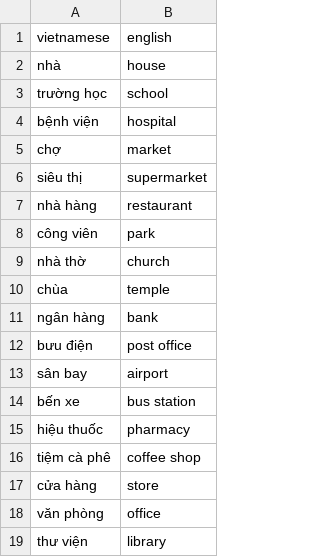
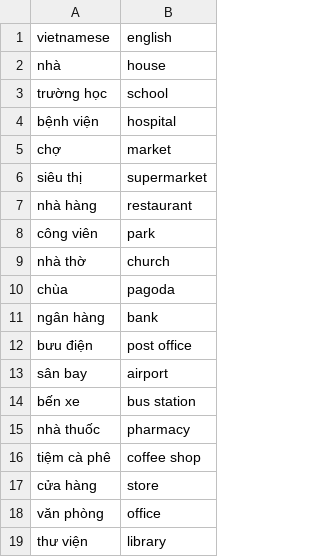
Before and after one commit to Helmphlyx/mycon_learn, a CSV file: vocab/places.csv, drawn as a sheet.

```diff
--- a/vocab/places.csv
+++ b/vocab/places.csv
@@ -9,3 +9,3 @@ công viên,park
 nhà thờ,church
-chùa,temple
+chùa,pagoda
 ngân hàng,bank
@@ -14,3 +14,3 @@ sân bay,airport
 bến xe,bus station
-hiệu thuốc,pharmacy
+nhà thuốc,pharmacy
 tiệm cà phê,coffee shop
```
Also changed, not shown: vocab/daily_life.csv, vocab/family.csv, 38 other files.
